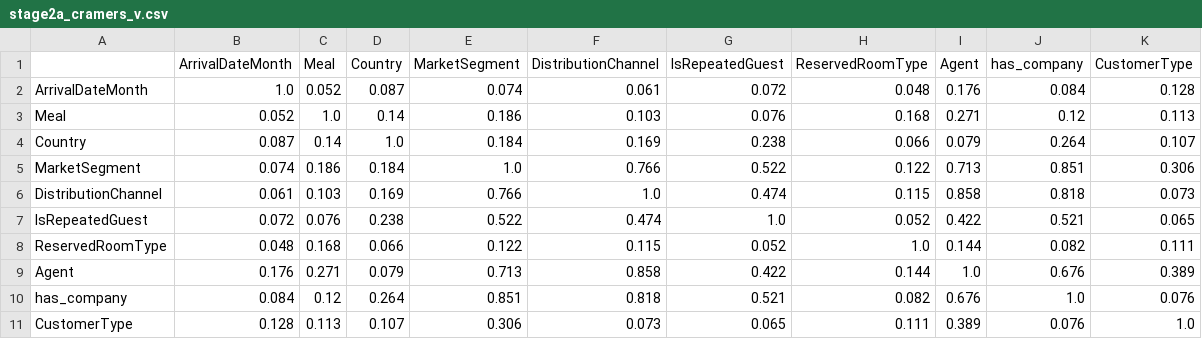
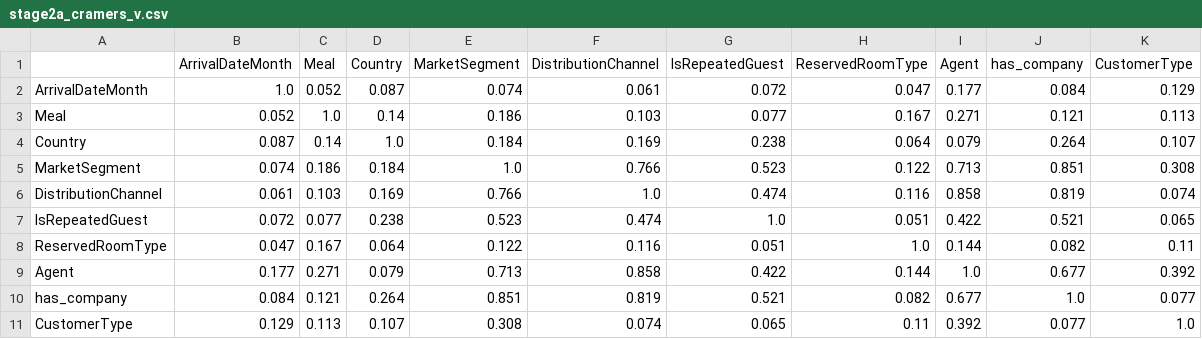
Before and after one commit to janaakarara/Hotel-ML-Project, a CSV file: outputs/tables/stage2a_cramers_v.csv, drawn as a sheet.

```diff
--- a/outputs/tables/stage2a_cramers_v.csv
+++ b/outputs/tables/stage2a_cramers_v.csv
@@ -1,11 +1,11 @@
 ,ArrivalDateMonth,Meal,Country,MarketSegment,DistributionChannel,IsRepeatedGuest,ReservedRoomType,Agent,has_company,CustomerType
-ArrivalDateMonth,1.0,0.052,0.087,0.074,0.061,0.072,0.048,0.176,0.084,0.128
-Meal,0.052,1.0,0.14,0.186,0.103,0.076,0.168,0.271,0.12,0.113
-Country,0.087,0.14,1.0,0.184,0.169,0.238,0.066,0.079,0.264,0.107
-MarketSegment,0.074,0.186,0.184,1.0,0.766,0.522,0.122,0.713,0.851,0.306
-DistributionChannel,0.061,0.103,0.169,0.766,1.0,0.474,0.115,0.858,0.818,0.073
-IsRepeatedGuest,0.072,0.076,0.238,0.522,0.474,1.0,0.052,0.422,0.521,0.065
-ReservedRoomType,0.048,0.168,0.066,0.122,0.115,0.052,1.0,0.144,0.082,0.111
-Agent,0.176,0.271,0.079,0.713,0.858,0.422,0.144,1.0,0.676,0.389
-has_company,0.084,0.12,0.264,0.851,0.818,0.521,0.082,0.676,1.0,0.076
-CustomerType,0.128,0.113,0.107,0.306,0.073,0.065,0.111,0.389,0.076,1.0
+ArrivalDateMonth,1.0,0.052,0.087,0.074,0.061,0.072,0.047,0.177,0.084,0.129
+Meal,0.052,1.0,0.14,0.186,0.103,0.077,0.167,0.271,0.121,0.113
+Country,0.087,0.14,1.0,0.184,0.169,0.238,0.064,0.079,0.264,0.107
+MarketSegment,0.074,0.186,0.184,1.0,0.766,0.523,0.122,0.713,0.851,0.308
+DistributionChannel,0.061,0.103,0.169,0.766,1.0,0.474,0.116,0.858,0.819,0.074
+IsRepeatedGuest,0.072,0.077,0.238,0.523,0.474,1.0,0.051,0.422,0.521,0.065
+ReservedRoomType,0.047,0.167,0.064,0.122,0.116,0.051,1.0,0.144,0.082,0.11
+Agent,0.177,0.271,0.079,0.713,0.858,0.422,0.144,1.0,0.677,0.392
+has_company,0.084,0.121,0.264,0.851,0.819,0.521,0.082,0.677,1.0,0.077
+CustomerType,0.129,0.113,0.107,0.308,0.074,0.065,0.11,0.392,0.077,1.0
```
Also changed, not shown: outputs/tables/stage2a_constancy.csv, outputs/tables/stage2a_eta.csv, 28 other files.
